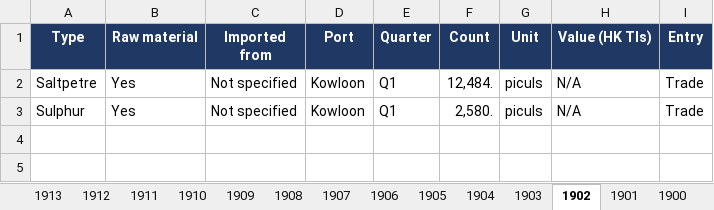
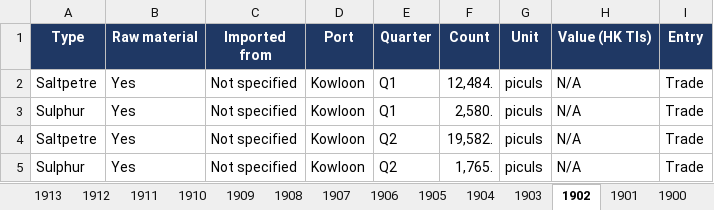
Before and after one commit to hinsonyuen/PATH-Hinson-Work-, an Excel workbook: china/workbooks/China_Arms_Imports_1883-1913.xlsx, sheet 1902, drawn as a sheet; values as stored, in another font and other column widths than the file's, no borders; the diff names each change by its address in the sheet, - before the commit and + after, or states it on an @@ line.

```diff
--- a/china/workbooks/China_Arms_Imports_1883-1913.xlsx (sheet 1902)
+++ b/china/workbooks/China_Arms_Imports_1883-1913.xlsx (sheet 1902)
+row 4: Saltpetre | Yes | Not specified | Kowloon | Q2 | 19,582. | piculs | N/A | Trade
+row 5: Sulphur | Yes | Not specified | Kowloon | Q2 | 1,765. | piculs | N/A | Trade
```
Also changed, not shown: sheet Notes, sheet Coverage, china/workbooks/China_Arms_Exports_1883-1913.xlsx, 2 other files.
